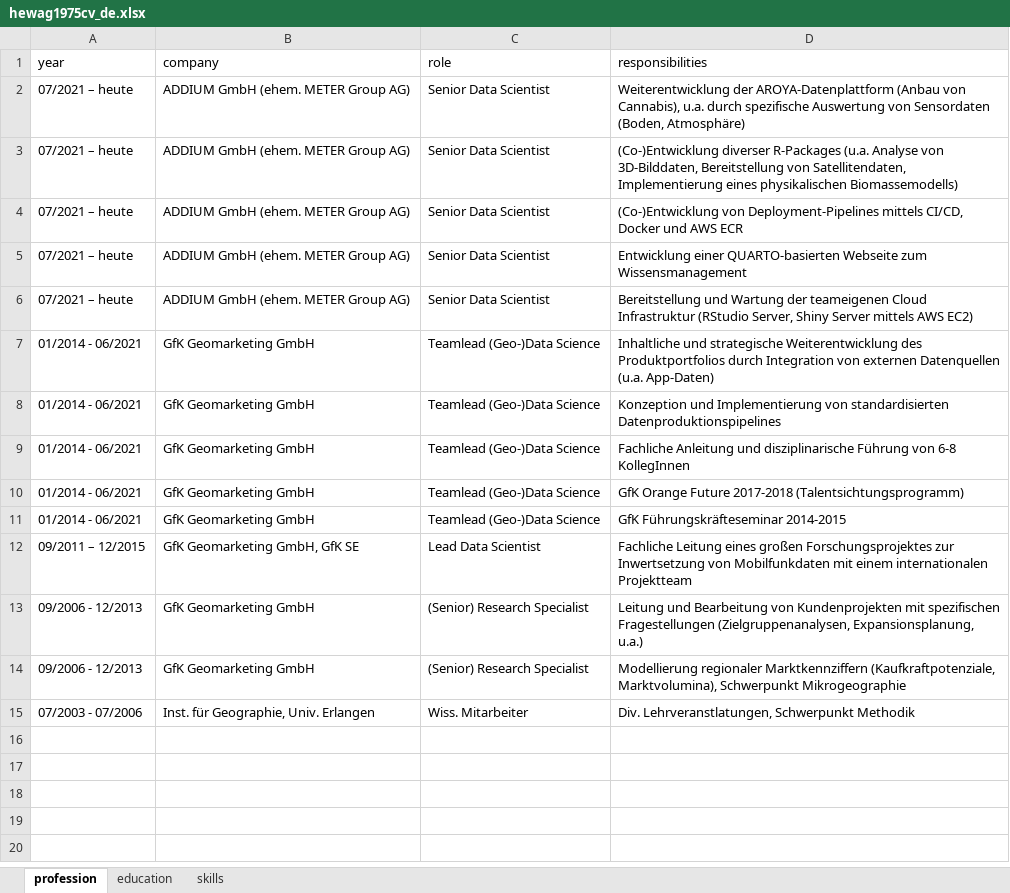
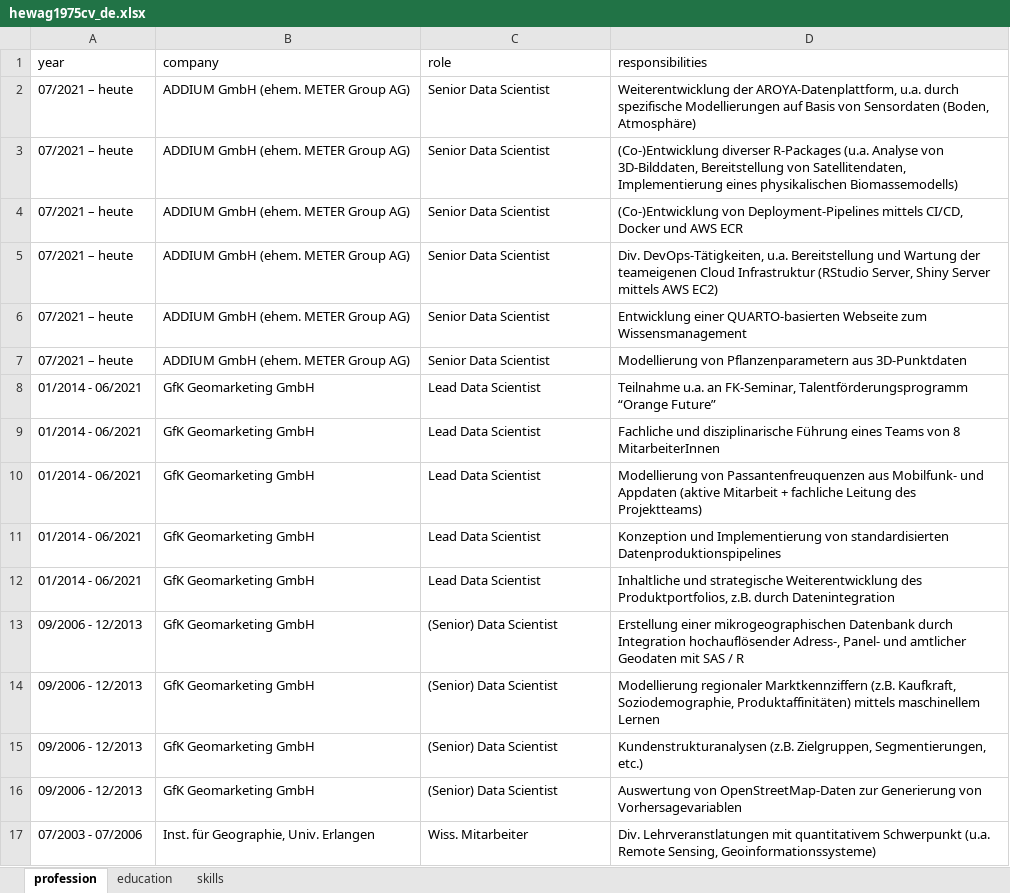
Before and after one commit to hewag1975/hewag1975cv, an Excel workbook: hewag1975cv_de.xlsx, sheet profession, drawn as a sheet; values as stored, in another font and other column widths than the file's, no borders; removed rows and columns are numbered as before the commit, all else as after; the diff names each change by its address in the sheet, - before the commit and + after, or states it on an @@ line.

```diff
--- a/hewag1975cv_de.xlsx (sheet profession)
+++ b/hewag1975cv_de.xlsx (sheet profession)
-D2 (responsibilities): Weiterentwicklung der AROYA-Datenplattform (Anbau von Cannabis), u.a. durch spezifische Auswertung von Sensordaten…
+D2 (responsibilities): Weiterentwicklung der AROYA-Datenplattform, u.a. durch spezifische Modellierungen auf Basis von Sensordaten…
+row 5: 07/2021 – heute | ADDIUM GmbH (ehem. METER Group AG) | Senior Data Scientist | Div. DevOps-Tätigkeiten, u.a. Bereitstellung und Wartung der teameigenen Cloud Infrastruktur (RStudio Server, Shiny Server mittels AWS EC2)
-D7 (responsibilities): Bereitstellung und Wartung der teameigenen Cloud Infrastruktur (RStudio Server, Shiny Server mittels AWS EC2)
+D7 (responsibilities): Modellierung von Pflanzenparametern aus 3D-Punktdaten
-C8:C12 (role): Teamlead (Geo-)Data Science
+C8:C12 (role): Lead Data Scientist
-D8 (responsibilities): Inhaltliche und strategische Weiterentwicklung des Produktportfolios durch Integration von externen Datenquellen (u.a. App-Daten)
+D8 (responsibilities): Teilnahme u.a. an FK-Seminar, Talentförderungsprogramm “Orange Future”
-D9 (responsibilities): Konzeption und Implementierung von standardisierten Datenproduktionspipelines
+D9 (responsibilities): Fachliche und disziplinarische Führung eines Teams von 8 MitarbeiterInnen
-D10 (responsibilities): Fachliche Anleitung und disziplinarische Führung von 6-8 KollegInnen
+D10 (responsibilities): Modellierung von Passantenfreuquenzen aus Mobilfunk- und Appdaten (aktive Mitarbeit + fachliche Leitung des Projektteams)
-D11 (responsibilities): GfK Orange Future 2017-2018 (Talentsichtungsprogramm)
+D11 (responsibilities): Konzeption und Implementierung von standardisierten Datenproduktionspipelines
-D12 (responsibilities): GfK Führungskräfteseminar 2014-2015
+D12 (responsibilities): Inhaltliche und strategische Weiterentwicklung des Produktportfolios, z.B. durch Datenintegration
-row 12: 09/2011 – 12/2015 | GfK Geomarketing GmbH, GfK SE | Lead Data Scientist | Fachliche Leitung eines großen Forschungsprojektes zur Inwertsetzung von Mobilfunkdaten mit einem internationalen Projektteam
-C13:C14 (role): (Senior) Research Specialist
+C13:C14 (role): (Senior) Data Scientist
-D13 (responsibilities): Leitung und Bearbeitung von Kundenprojekten mit spezifischen Fragestellungen (Zielgruppenanalysen, Expansionsplanung, u.a.)
+D13 (responsibilities): Erstellung einer mikrogeographischen Datenbank durch Integration hochauflösender Adress-, Panel- und amtlicher Geodaten mit SAS / R
-D14 (responsibilities): …regionaler Marktkennziffern (Kaufkraftpotenziale, Marktvolumina), Schwerpunkt Mikrogeographie
+D14 (responsibilities): …regionaler Marktkennziffern (z.B. Kaufkraft, Soziodemographie, Produktaffinitäten) mittels maschinellem Lernen
+row 15: 09/2006 - 12/2013 | GfK Geomarketing GmbH | (Senior) Data Scientist | Kundenstrukturanalysen (z.B. Zielgruppen, Segmentierungen, etc.)
+row 16: 09/2006 - 12/2013 | GfK Geomarketing GmbH | (Senior) Data Scientist | Auswertung von OpenStreetMap-Daten zur Generierung von Vorhersagevariablen
-D17 (responsibilities): Div. Lehrveranstlatungen, Schwerpunkt Methodik
+D17 (responsibilities): Div. Lehrveranstlatungen mit quantitativem Schwerpunkt (u.a. Remote Sensing, Geoinformationssysteme)
```
Also changed, not shown: 2 other files.
